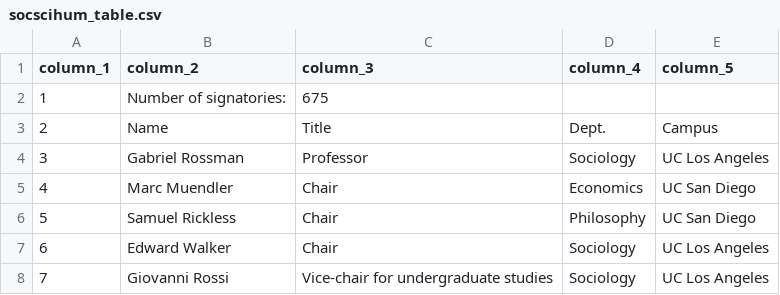
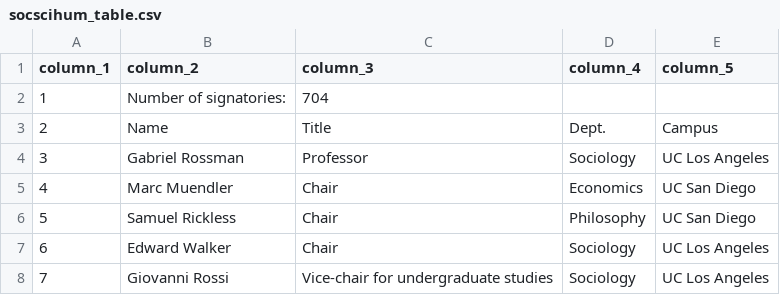
Before and after one commit to Hart-Hornor-Jones/signatory-analyzer, a CSV file: signatures/socscihum_table.csv, drawn as a sheet; only a part is shown; the diff covers the shown part only.

```diff
--- a/signatures/socscihum_table.csv
+++ b/signatures/socscihum_table.csv
@@ -1,3 +1,3 @@
 column_1,column_2,column_3,column_4,column_5
-1,Number of signatories:,675,,
+1,Number of signatories:,704,,
 2,Name,Title,Dept.,Campus
```
Also changed, not shown: 29 added rows elsewhere in this file, 9 other files.
